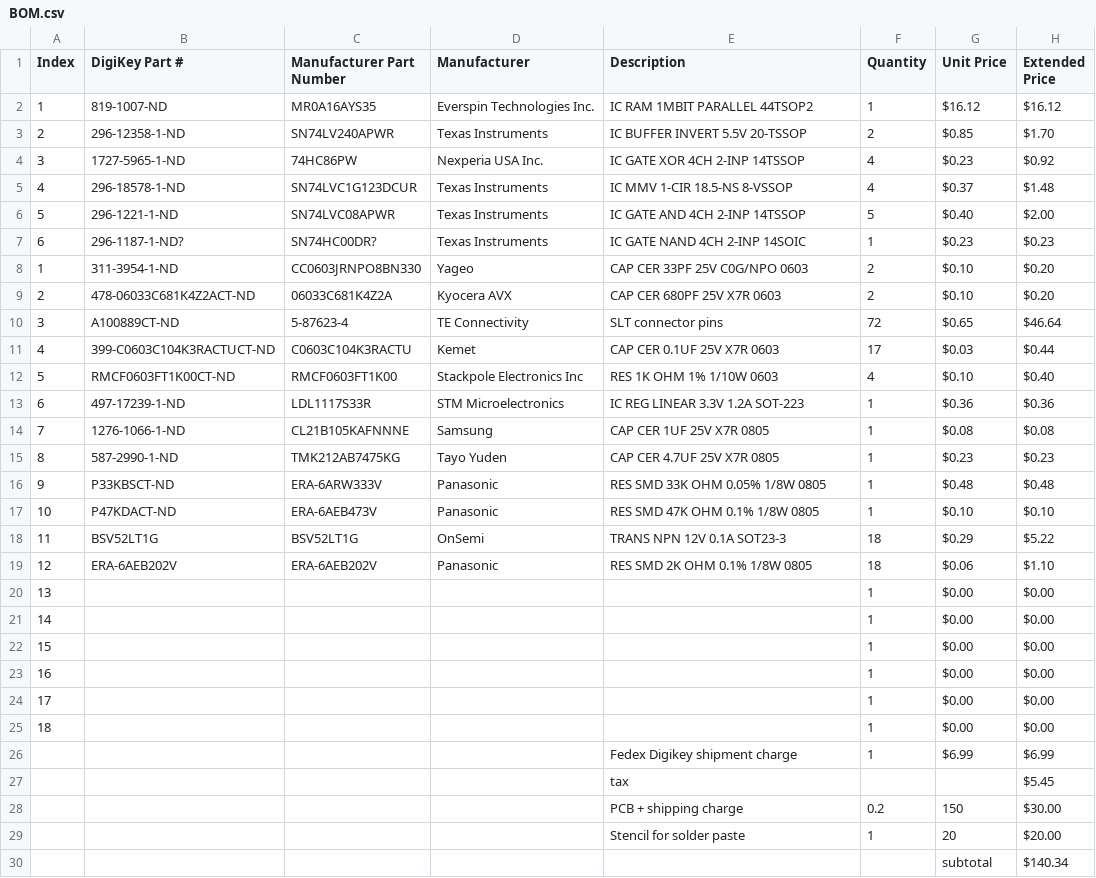
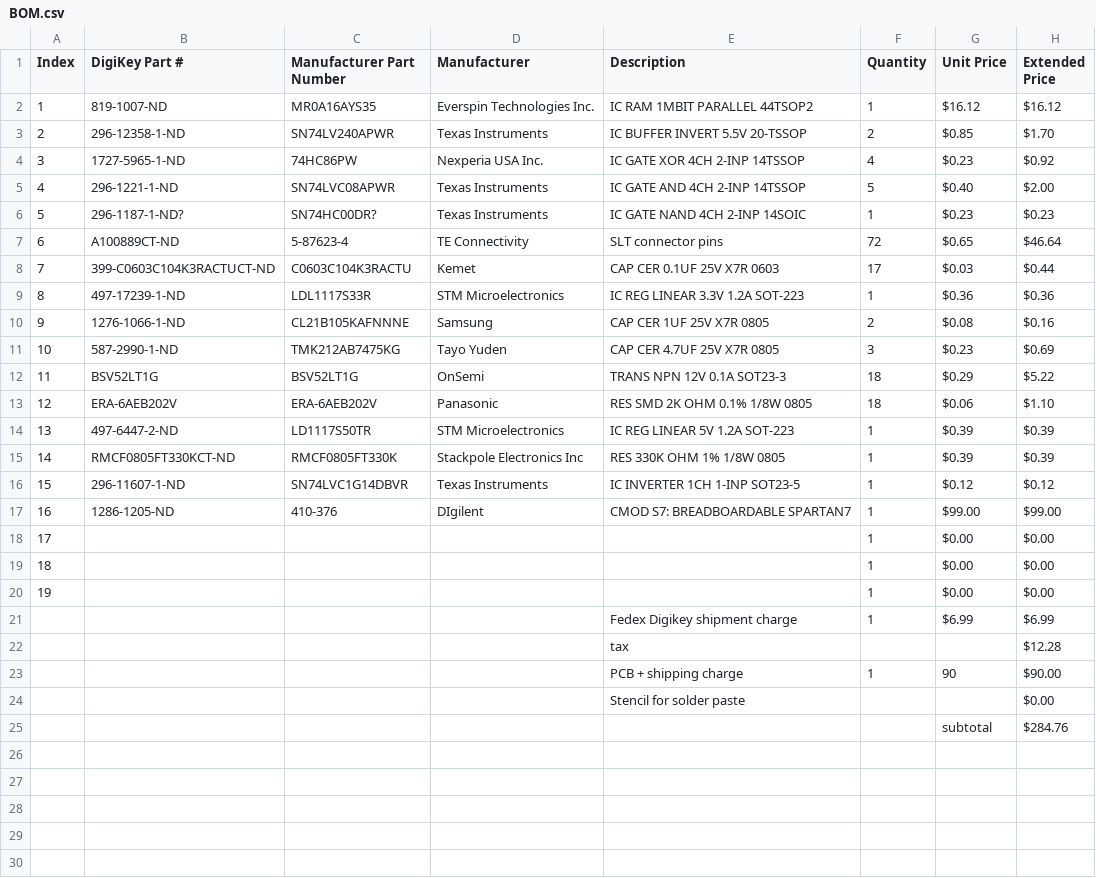
Before and after one commit to cclaunch/1130coresubstitute, a CSV file: BOM.csv, drawn as a sheet; removed rows and columns are numbered as before the commit, all else as after; the diff names each change by its address in the sheet, - before the commit and + after, or states it on an @@ line.

```diff
--- a/BOM.csv
+++ b/BOM.csv
-row 5: 4 | 296-18578-1-ND | SN74LVC1G123DCUR | Texas Instruments | IC MMV 1-CIR 18.5-NS 8-VSSOP | 4 | $0.37 | $1.48
@@ column A (Index) renumbered between rows 5 and 20 @@
-row 8: 1 | 311-3954-1-ND | CC0603JRNPO8BN330 | Yageo | CAP CER 33PF 25V C0G/NPO 0603 | 2 | $0.10 | $0.20
-row 9: 2 | 478-06033C681K4Z2ACT-ND | 06033C681K4Z2A | Kyocera AVX | CAP CER 680PF 25V X7R 0603 | 2 | $0.10 | $0.20
-row 12: 5 | RMCF0603FT1K00CT-ND | RMCF0603FT1K00 | Stackpole Electronics Inc | RES 1K OHM 1% 1/10W 0603 | 4 | $0.10 | $0.40
-F10 (Quantity): 1
+F10 (Quantity): 2
-H10 (Extended Price): $0.08
+H10 (Extended Price): $0.16
-F11 (Quantity): 1
+F11 (Quantity): 3
-H11 (Extended Price): $0.23
+H11 (Extended Price): $0.69
-row 16: 9 | P33KBSCT-ND | ERA-6ARW333V | Panasonic | RES SMD 33K OHM 0.05% 1/8W 0805 | 1 | $0.48 | $0.48
-row 17: 10 | P47KDACT-ND | ERA-6AEB473V | Panasonic | RES SMD 47K OHM 0.1% 1/8W 0805 | 1 | $0.10 | $0.10
-row 20: 13 |  |  |  |  | 1 | $0.00 | $0.00
-row 21: 14 |  |  |  |  | 1 | $0.00 | $0.00
-row 22: 15 |  |  |  |  | 1 | $0.00 | $0.00
+row 14: 13 | 497-6447-2-ND | LD1117S50TR | STM Microelectronics | IC REG LINEAR 5V 1.2A SOT-223 | 1 | $0.39 | $0.39
+row 15: 14 | RMCF0805FT330KCT-ND | RMCF0805FT330K | Stackpole Electronics Inc | RES 330K OHM 1% 1/8W 0805 | 1 | $0.39 | $0.39
+row 16: 15 | 296-11607-1-ND | SN74LVC1G14DBVR | Texas Instruments | IC INVERTER 1CH 1-INP SOT23-5 | 1 | $0.12 | $0.12
+row 17: 16 | 1286-1205-ND | 410-376 | DIgilent | CMOD S7: BREADBOARDABLE SPARTAN7 | 1 | $99.00 | $99.00
-H22 (Extended Price): $5.45
+H22 (Extended Price): $12.28
-row 28:  |  |  |  | PCB + shipping charge | 0.2 | 150 | $30.00
-row 29:  |  |  |  | Stencil for solder paste | 1 | 20 | $20.00
-row 30:  |  |  |  |  |  | subtotal | $140.34
+row 23:  |  |  |  | PCB + shipping charge | 1 | 90 | $90.00
+row 24:  |  |  |  | Stencil for solder paste |  |  | $0.00
+row 25:  |  |  |  |  |  | subtotal | $284.76
```
Also changed, not shown: 20 other files.
